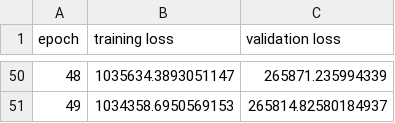
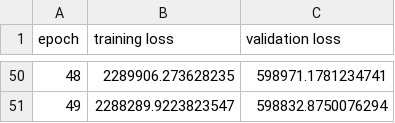
Before and after one commit to MJC598/Neuron_Burst_Analysis, a CSV file: losses/losses_<class '__main__.FCN'>_FR_LFP_-50_90_fullin.csv, drawn as a sheet; only a part is shown, gaps mark what is left out; the diff covers the shown part only.

```diff
--- a/losses/losses_<class '__main__.FCN'>_FR_LFP_-50_90_fullin.csv
+++ b/losses/losses_<class '__main__.FCN'>_FR_LFP_-50_90_fullin.csv
@@ -50,2 +50,2 @@ epoch,training loss,validation loss
-48,1035634.3893051147,265871.235994339
-49,1034358.6950569153,265814.82580184937
+48,2289906.273628235,598971.1781234741
+49,2288289.9223823547,598832.8750076294
```
Also changed, not shown: 96 edited cells elsewhere in this file, 3 other files.
